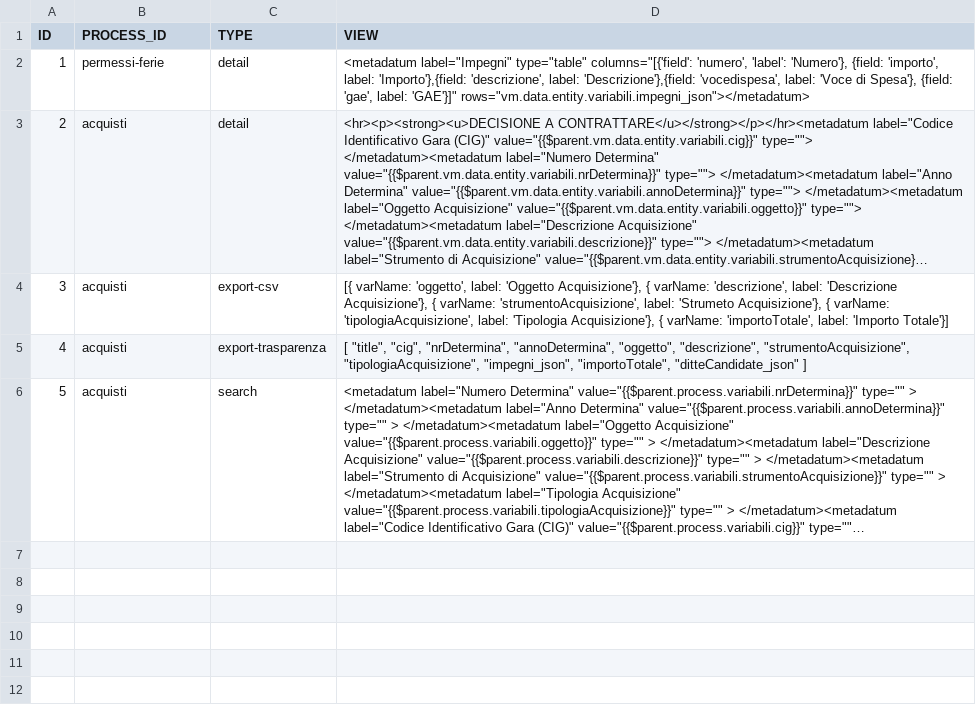
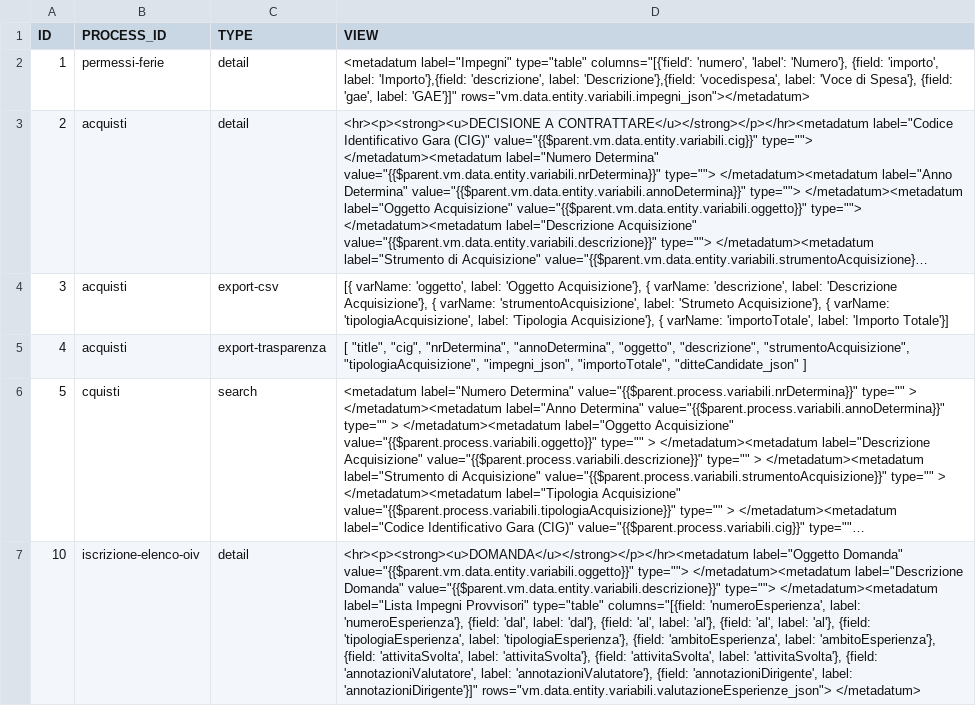
Before and after one commit to consiglionazionaledellericerche/sprint-flows, a CSV file: src/main/resources/config/liquibase/view.csv, drawn as a sheet; long unchanged cells end in …; the diff names each change by its address in the sheet, - before the commit and + after, or states it on an @@ line.

```diff
--- a/src/main/resources/config/liquibase/view.csv
+++ b/src/main/resources/config/liquibase/view.csv
-B6 (PROCESS_ID): acquisti
+B6 (PROCESS_ID): cquisti
+row 7: 10 | iscrizione-elenco-oiv | detail | <hr><p><strong><u>DOMANDA</u></strong></p></hr><metadatum label="Oggetto Domanda" value="{{$parent.vm.data.entity.variabili.oggetto}}" type=""> </metadatum><metadatum label="Descrizione Domanda" value="{{$parent.vm.data.entity.variabili.descrizione}}" type=""> </metadatum><metadatum label="Lista Impegni Provvisori" type="table" columns="[{field: 'numeroEsperienza', label: 'numeroEsperienza'}, {field: 'dal', label: 'dal'}, {field: 'al', label: 'al'}, {field: 'al', label: 'al'}, {field: 'tipologiaEsperienza', label: 'tipologiaEsperienza'}, {field: 'ambitoEsperienza', label: 'ambitoEsperienza'}, {field: 'attivitaSvolta', label: 'attivitaSvolta'}, {field: 'attivitaSvolta', label: 'attivitaSvolta'}, {field: 'annotazioniValutatore', label: 'annotazioniValutatore'}, {field: 'annotazioniDirigente', label: 'annotazioniDirigente'}]" rows="vm.data.entity.variabili.valutazioneEsperienze_json"> </metadatum>
```
Also changed, not shown: src/main/resources/config/liquibase/form.csv, 7 other files.
